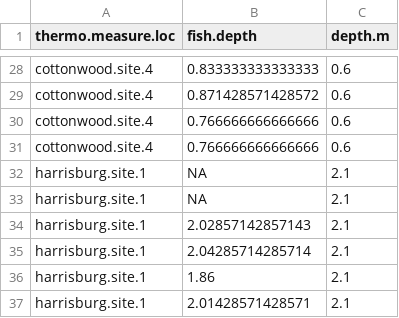
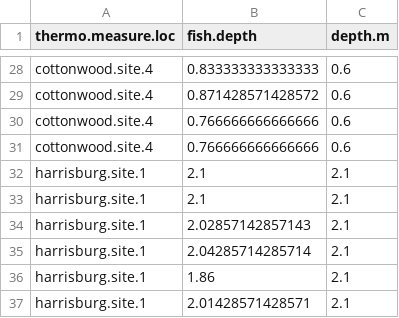
Before and after one commit to barrehan/cutthroat-habitat-selection-dvm, a CSV file: data/modif.data/internal.temp/fish.depth.thermo.depth.csv, drawn as a sheet; only a part is shown, gaps mark what is left out.

```diff
--- a/data/modif.data/internal.temp/fish.depth.thermo.depth.csv
+++ b/data/modif.data/internal.temp/fish.depth.thermo.depth.csv
@@ -31,4 +31,4 @@
 "cottonwood.site.4",0.766666666666666,0.6
-"harrisburg.site.1",NA,2.1
-"harrisburg.site.1",NA,2.1
+"harrisburg.site.1",2.1,2.1
+"harrisburg.site.1",2.1,2.1
 "harrisburg.site.1",2.02857142857143,2.1
```
Also changed, not shown: 2 other files.
